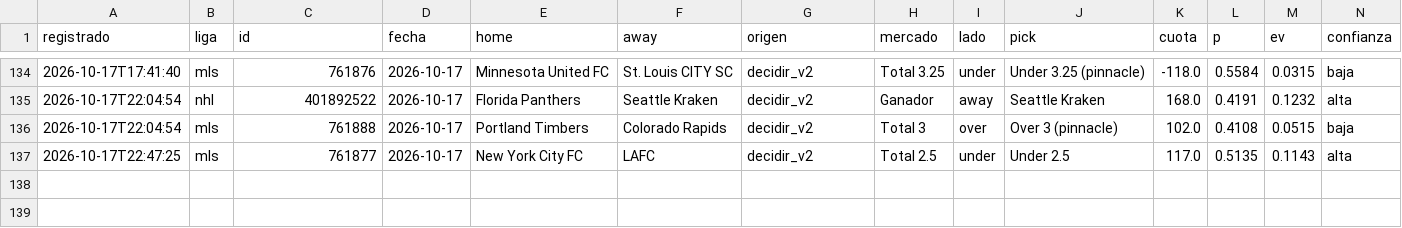
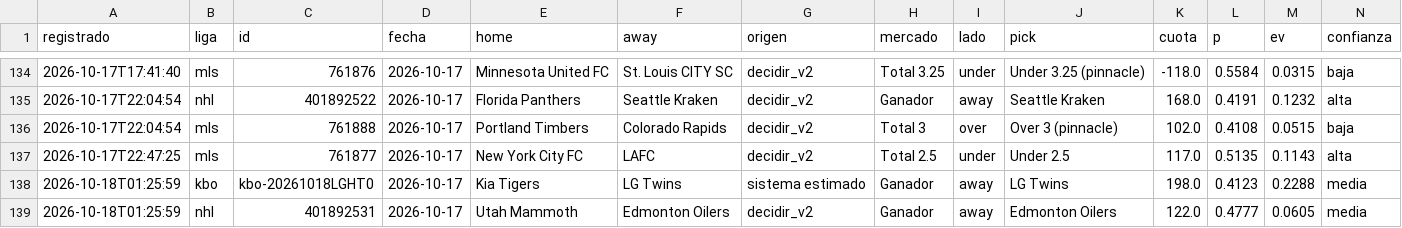
Before and after one commit to tenisman12/edgeline, a CSV file: salida/historial_picks_dia.csv, drawn as a sheet; only a part is shown, gaps mark what is left out; rows hold the shown columns only; the diff names each change by its address in the sheet, - before the commit and + after, or states it on an @@ line.

```diff
--- a/salida/historial_picks_dia.csv
+++ b/salida/historial_picks_dia.csv
+row 138: 2026-10-18T01:25:59 | kbo | kbo-20261018LGHT0 | 2026-10-17 | Kia Tigers | LG Twins | sistema estimado | Ganador | away | LG Twins | 198.0 | 0.4123 | 0.2288 | media
+row 139: 2026-10-18T01:25:59 | nhl | 401892531 | 2026-10-17 | Utah Mammoth | Edmonton Oilers | decidir_v2 | Ganador | away | Edmonton Oilers | 122.0 | 0.4777 | 0.0605 | media
```
Also changed, not shown: salida/historial_calificado.csv, salida/historial_picks.csv, 56 other files.
